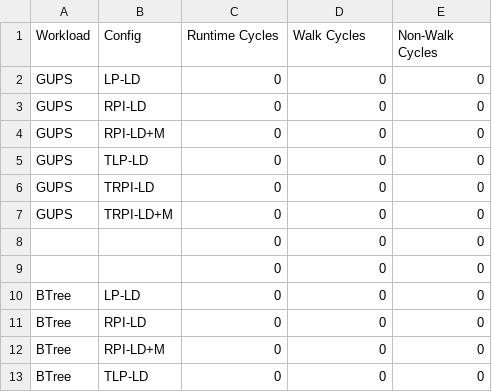
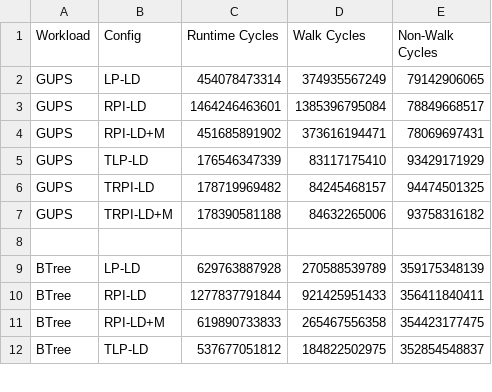
Before and after one commit to mitosis-project/mitosis-asplos20-artifact, a CSV file: evaluation/reference/figure10/figure10a_absolute.csv, drawn as a sheet; only a part is shown; the diff covers the shown part only.

```diff
--- a/evaluation/reference/figure10/figure10a_absolute.csv
+++ b/evaluation/reference/figure10/figure10a_absolute.csv
@@ -1,13 +1,12 @@
 Workload	Config	Runtime Cycles	Walk Cycles	Non-Walk Cycles
-GUPS	LP-LD	0	0	0
-GUPS	RPI-LD	0	0	0
-GUPS	RPI-LD+M	0	0	0
-GUPS	TLP-LD	0	0	0
-GUPS	TRPI-LD	0	0	0
-GUPS	TRPI-LD+M	0	0	0
-		0	0	0
-		0	0	0
-BTree	LP-LD	0	0	0
-BTree	RPI-LD	0	0	0
-BTree	RPI-LD+M	0	0	0
-BTree	TLP-LD	0	0	0
+GUPS	LP-LD	454078473314	374935567249	79142906065
+GUPS	RPI-LD	1464246463601	1385396795084	78849668517
+GUPS	RPI-LD+M	451685891902	373616194471	78069697431
+GUPS	TLP-LD	176546347339	83117175410	93429171929
+GUPS	TRPI-LD	178719969482	84245468157	94474501325
+GUPS	TRPI-LD+M	178390581188	84632265006	93758316182
+
+BTree	LP-LD	629763887928	270588539789	359175348139
+BTree	RPI-LD	1277837791844	921425951433	356411840411
+BTree	RPI-LD+M	619890733833	265467556358	354423177475
+BTree	TLP-LD	537677051812	184822502975	352854548837
```
Also changed, not shown: 132 edited cells elsewhere in this file, evaluation/reference/figure10/figure10b_absolute.csv, evaluation/reference/figure11/figure11_absolute.csv, 7 other files.
